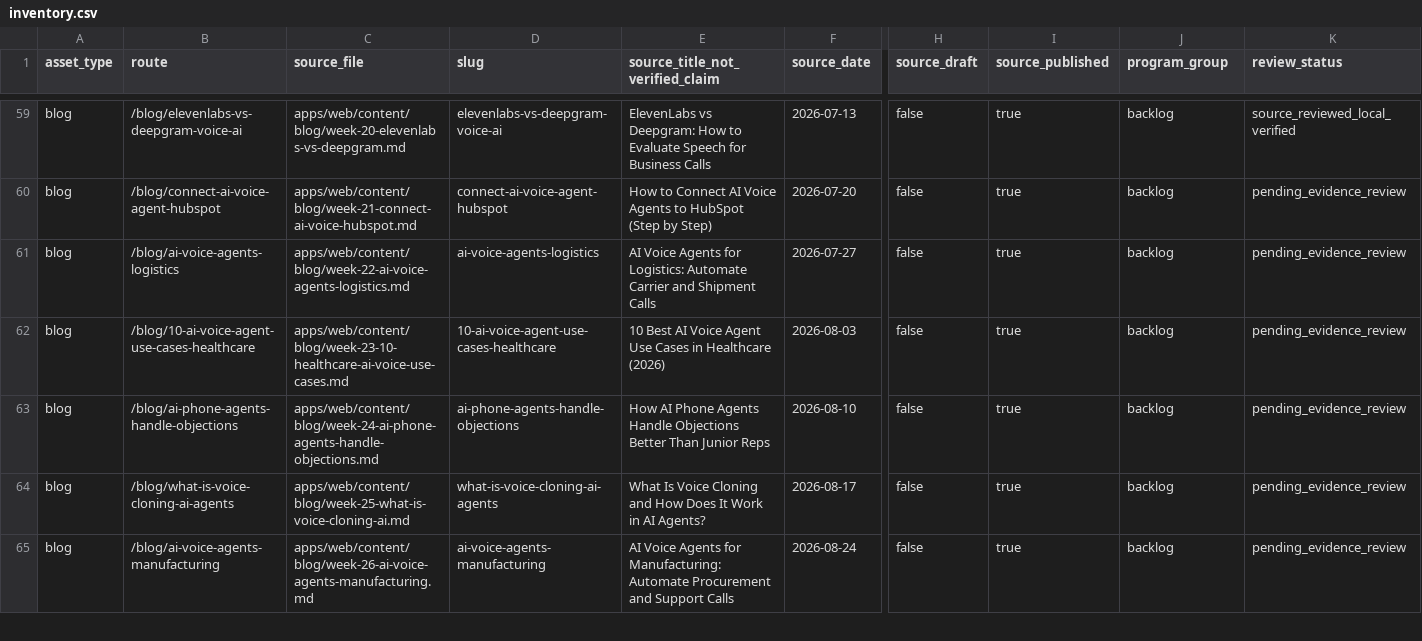
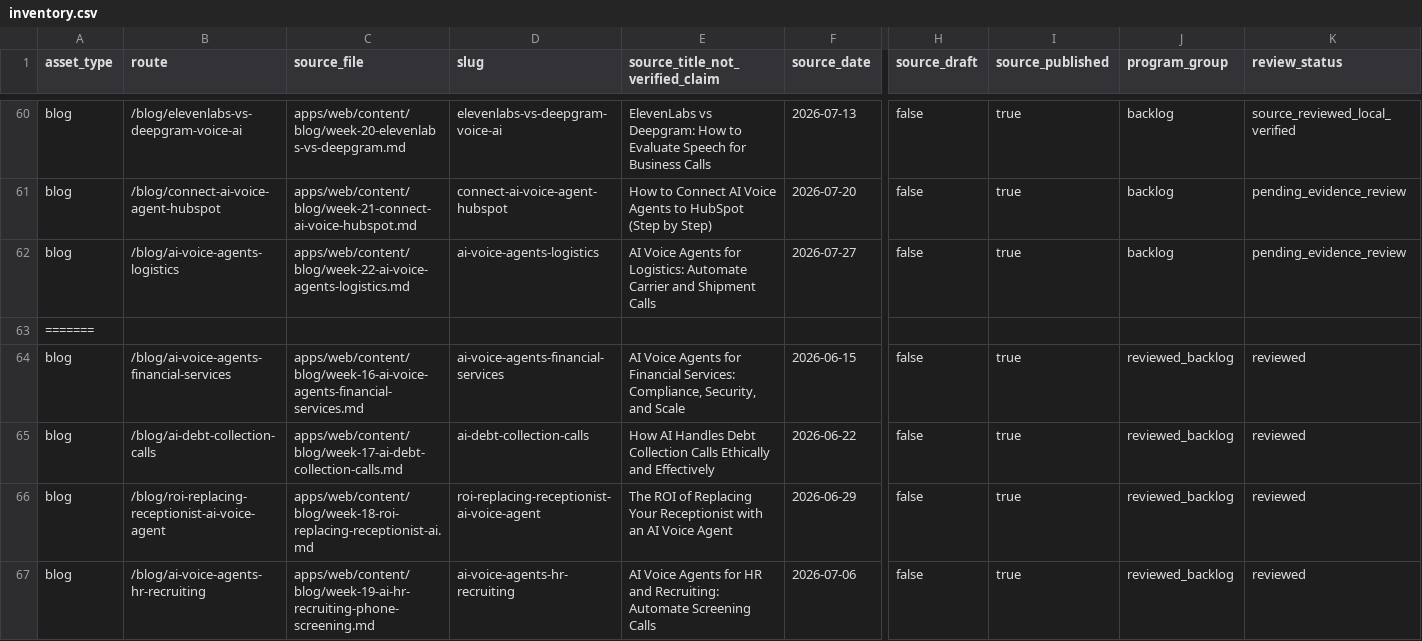
Before and after one commit to allgpt-co/QuickVoice, a CSV file: docs/marketing/seo/inventory.csv, drawn as a sheet; only a part is shown, gaps mark what is left out; the shorter side is filled out with more unchanged rows; rows hold the shown columns only; the diff covers the shown part only; the diff names each change by its address in the sheet, - before the commit and + after, or states it on an @@ line.

```diff
--- a/docs/marketing/seo/inventory.csv
+++ b/docs/marketing/seo/inventory.csv
+row 63: =======
+row 64: blog | /blog/ai-voice-agents-financial-services | apps/web/content/blog/week-16-ai-voice-agents-financial-services.md | ai-voice-agents-financial-services | AI Voice Agents for Financial Services: Compliance, Security, and Scale | 2026-06-15 | false | true | reviewed_backlog | reviewed
+row 65: blog | /blog/ai-debt-collection-calls | apps/web/content/blog/week-17-ai-debt-collection-calls.md | ai-debt-collection-calls | How AI Handles Debt Collection Calls Ethically and Effectively | 2026-06-22 | false | true | reviewed_backlog | reviewed
+row 66: blog | /blog/roi-replacing-receptionist-ai-voice-agent | apps/web/content/blog/week-18-roi-replacing-receptionist-ai.md | roi-replacing-receptionist-ai-voice-agent | The ROI of Replacing Your Receptionist with an AI Voice Agent | 2026-06-29 | false | true | reviewed_backlog | reviewed
+row 67: blog | /blog/ai-voice-agents-hr-recruiting | apps/web/content/blog/week-19-ai-hr-recruiting-phone-screening.md | ai-voice-agents-hr-recruiting | AI Voice Agents for HR and Recruiting: Automate Screening Calls | 2026-07-06 | false | true | reviewed_backlog | reviewed
```
Also changed, not shown: 5 added rows elsewhere in this file, 7 other files.
